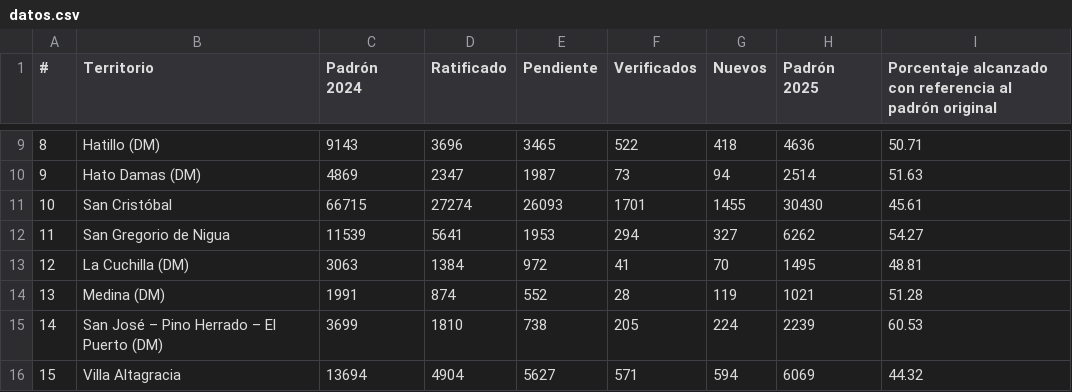
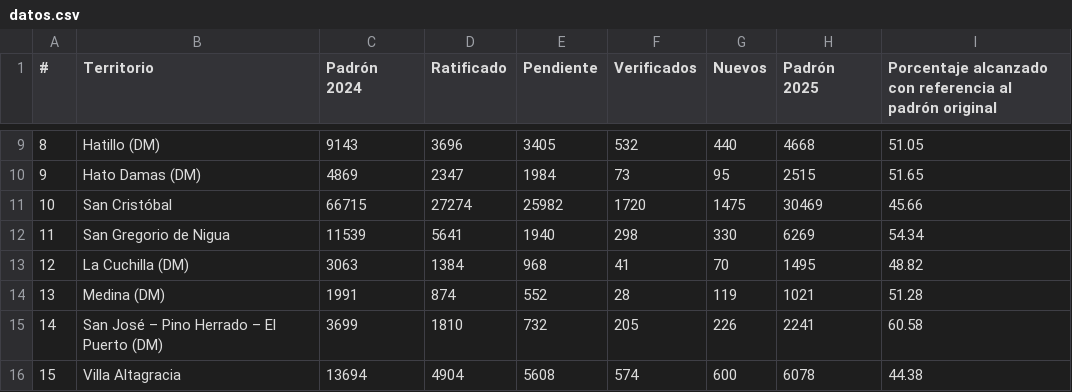
Before and after one commit to hfelipe7/reporte-verifica-sc, a CSV file: datos.csv, drawn as a sheet; only a part is shown, gaps mark what is left out; the diff covers the shown part only.

```diff
--- a/datos.csv
+++ b/datos.csv
@@ -9,8 +9,8 @@
-8,Hatillo (DM),9143,3696,3465,522,418,4636,50.71
-9,Hato Damas (DM),4869,2347,1987,73,94,2514,51.63
-10,San Cristóbal,66715,27274,26093,1701,1455,30430,45.61
-11,San Gregorio de Nigua,11539,5641,1953,294,327,6262,54.27
-12,La Cuchilla (DM),3063,1384,972,41,70,1495,48.81
+8,Hatillo (DM),9143,3696,3405,532,440,4668,51.05
+9,Hato Damas (DM),4869,2347,1984,73,95,2515,51.65
+10,San Cristóbal,66715,27274,25982,1720,1475,30469,45.66
+11,San Gregorio de Nigua,11539,5641,1940,298,330,6269,54.34
+12,La Cuchilla (DM),3063,1384,968,41,70,1495,48.82
 13,Medina (DM),1991,874,552,28,119,1021,51.28
-14,San José – Pino Herrado – El Puerto (DM),3699,1810,738,205,224,2239,60.53
-15,Villa Altagracia,13694,4904,5627,571,594,6069,44.32
+14,San José – Pino Herrado – El Puerto (DM),3699,1810,732,205,226,2241,60.58
+15,Villa Altagracia,13694,4904,5608,574,600,6078,44.38
```
Also changed, not shown: 46 edited cells elsewhere in this file.
